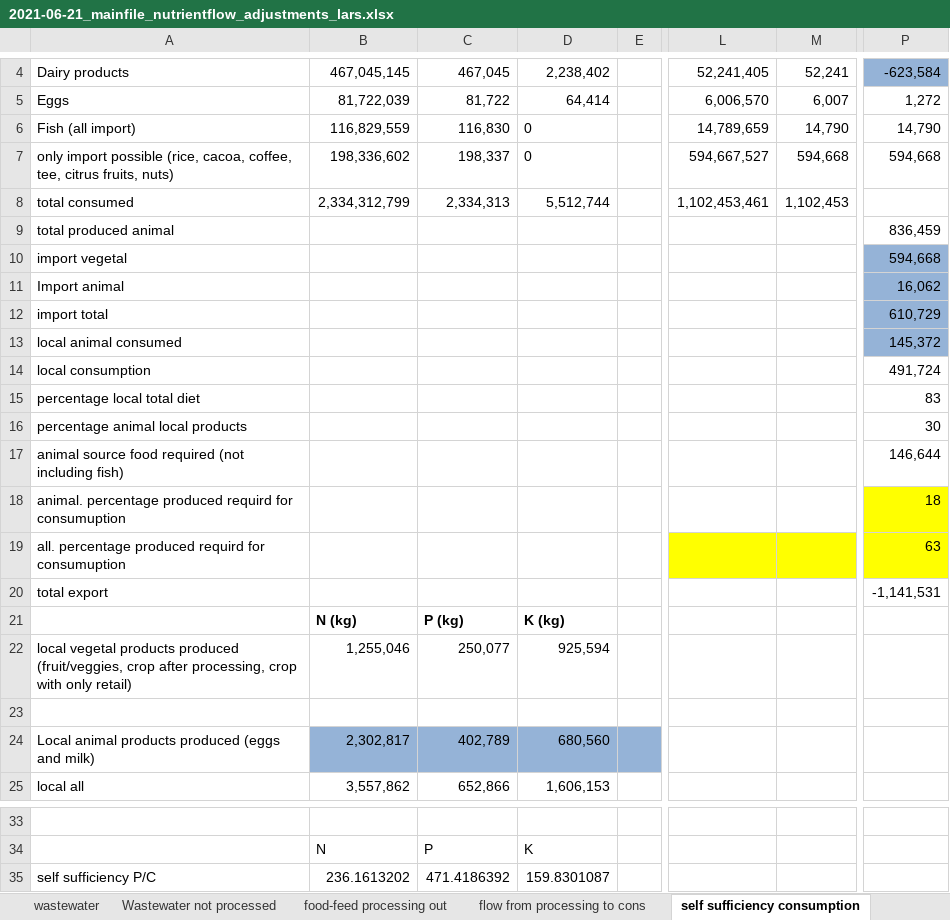
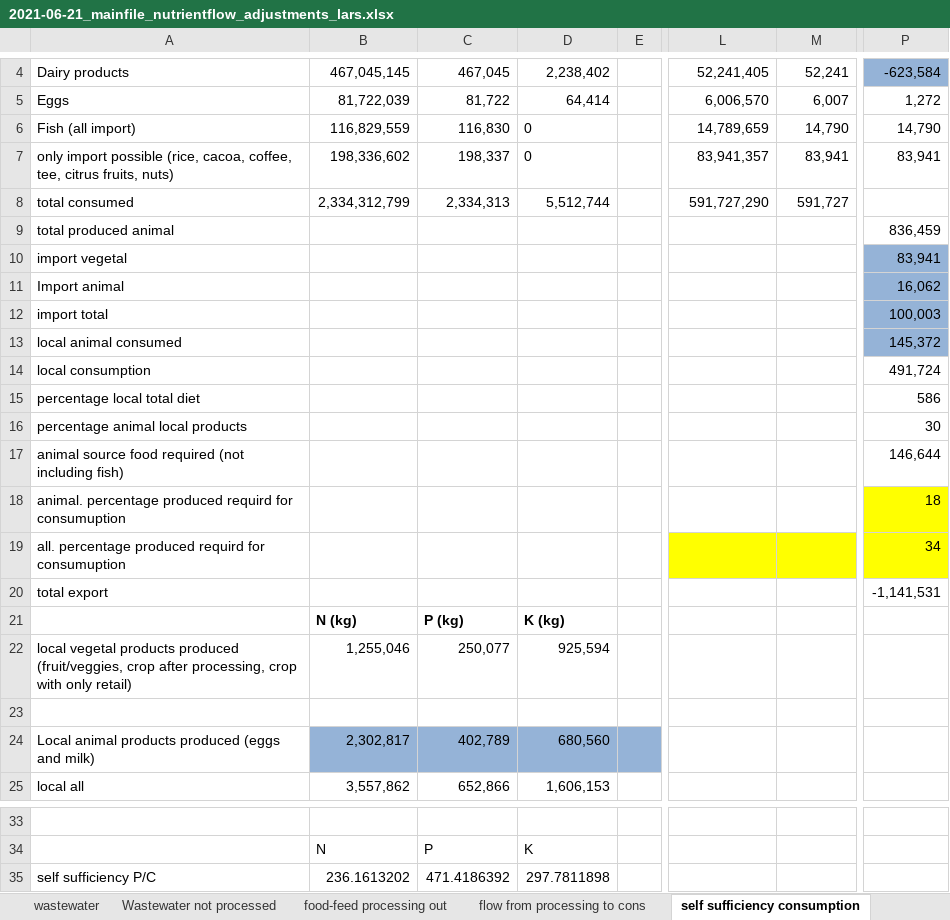
Before and after one commit to larscaspersen/DA-nutrient-flow-Kleve, an Excel workbook: data/2021-06-21_mainfile_nutrientflow_adjustments_lars.xlsx, sheet self sufficiency consumption, drawn as a sheet; only a part is shown, gaps mark what is left out; values as stored, in another font and other column widths than the file's, no borders; charts and pictures not drawn; the diff names each change by its address in the sheet, - before the commit and + after, or states it on an @@ line.

```diff
--- a/data/2021-06-21_mainfile_nutrientflow_adjustments_lars.xlsx (sheet self sufficiency consumption)
+++ b/data/2021-06-21_mainfile_nutrientflow_adjustments_lars.xlsx (sheet self sufficiency consumption)
-L7: 594,667,527
+L7: 83,941,357
-M7: 594,668
+M7: 83,941
-P7: 594,668
+P7: 83,941
-L8: 1,102,453,461
+L8: 591,727,290
-M8: 1,102,453
+M8: 591,727
-P10: 594,668
+P10: 83,941
-P12: 610,729
+P12: 100,003
-P15: 83
+P15: 586
-P19: 63
+P19: 34
-D35: 159.8301087
+D35: 297.7811898
```
Also changed, not shown: sheet households input, charts or pictures.
